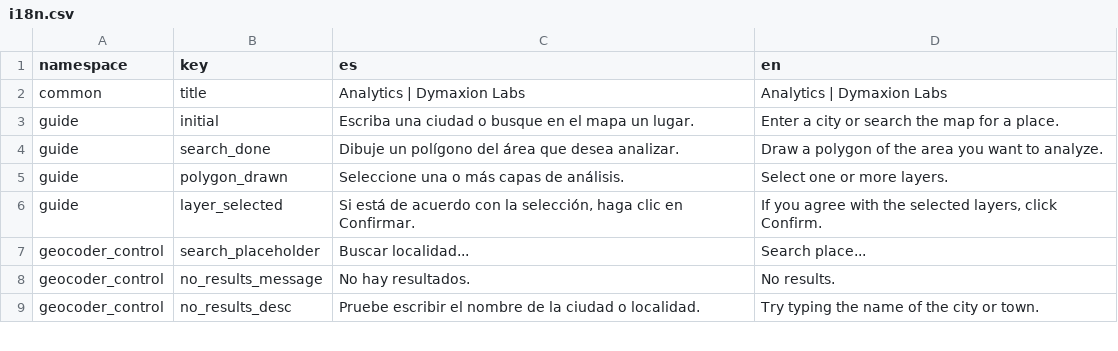
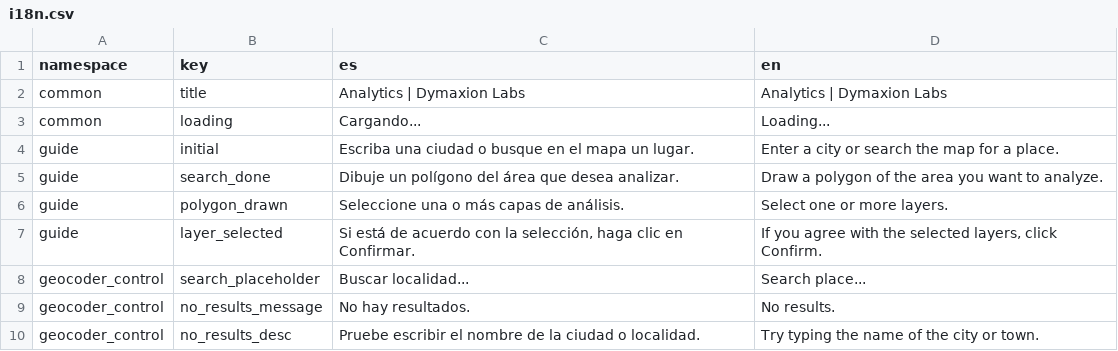
Before and after one commit to dymaxionlabs/analytics-frontend, a CSV file: i18n.csv, drawn as a sheet; only a part is shown.

Commit message:
Translate loading text

```diff
--- a/i18n.csv
+++ b/i18n.csv
@@ -2,2 +2,3 @@ namespace,key,es,en
 common,title,Analytics | Dymaxion Labs,Analytics | Dymaxion Labs
+common,loading,Cargando...,Loading...
 guide,initial,Escriba una ciudad o busque en el mapa un lugar.,Enter a city or search the map for a place.
```
Also changed, not shown: 4 other files.
